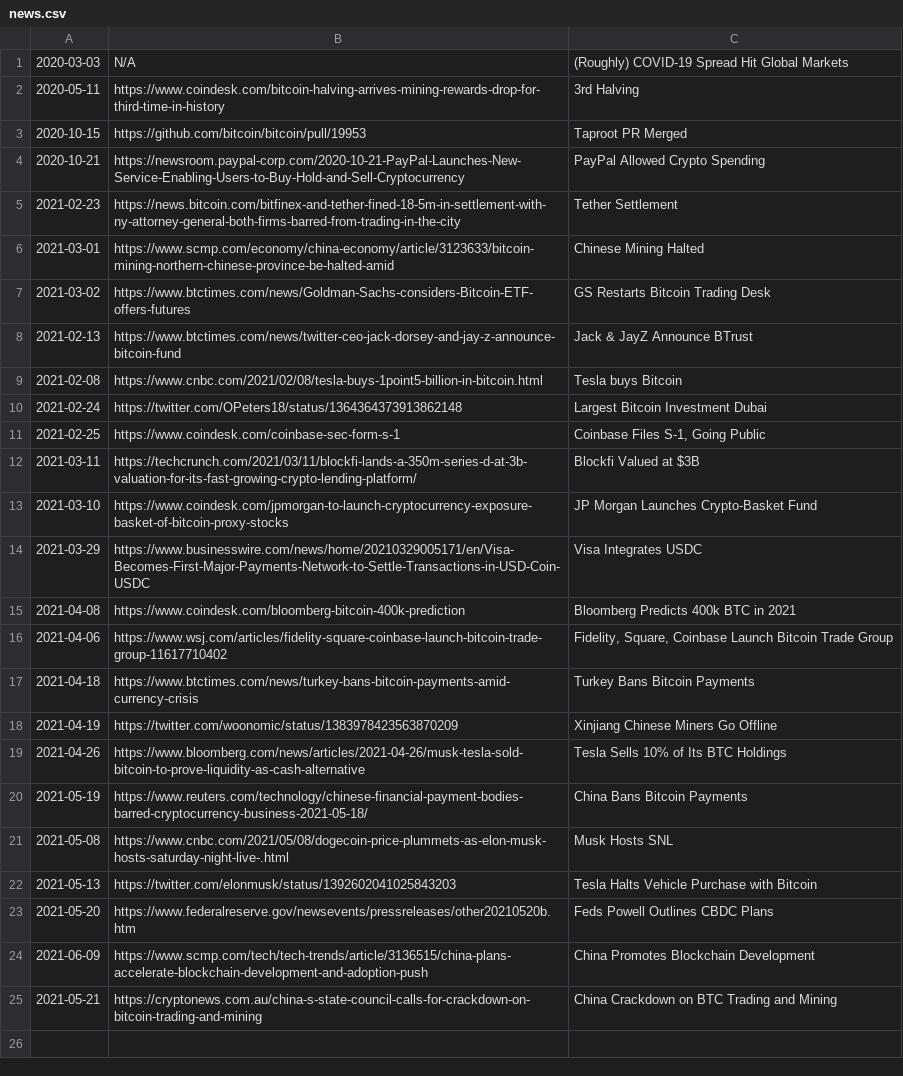
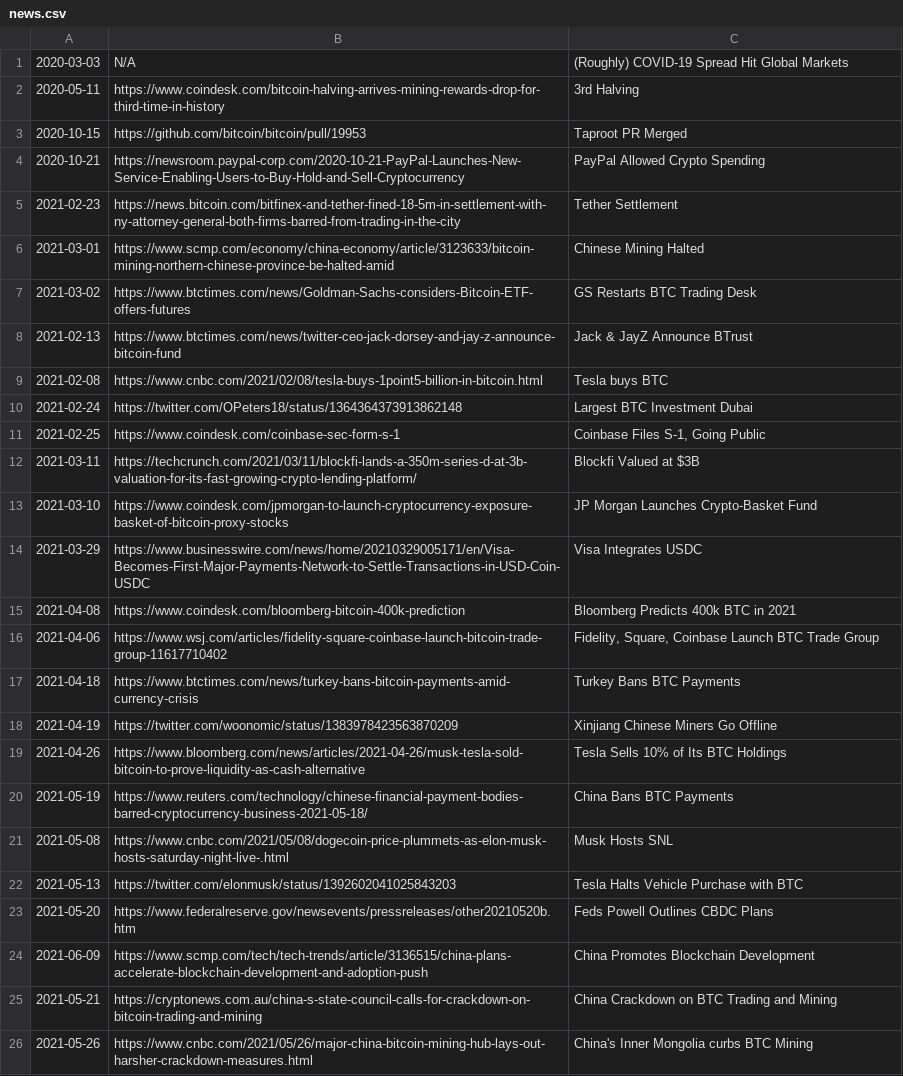
Before and after one commit to dykstranet/cryptonews, a CSV file: data/news.csv, drawn as a sheet.

Commit message:
Change Bitcoin references to shorter BTC

```diff
--- a/data/news.csv
+++ b/data/news.csv
@@ -6,6 +6,6 @@
 2021-03-01,https://www.scmp.com/economy/china-economy/article/3123633/bitcoin-mining-northern-chinese-province-be-halted-amid,"Chinese Mining Halted"
-2021-03-02,https://www.btctimes.com/news/Goldman-Sachs-considers-Bitcoin-ETF-offers-futures,"GS Restarts Bitcoin Trading Desk"
+2021-03-02,https://www.btctimes.com/news/Goldman-Sachs-considers-Bitcoin-ETF-offers-futures,"GS Restarts BTC Trading Desk"
 2021-02-13,https://www.btctimes.com/news/twitter-ceo-jack-dorsey-and-jay-z-announce-bitcoin-fund,"Jack & JayZ Announce BTrust"
-2021-02-08,https://www.cnbc.com/2021/02/08/tesla-buys-1point5-billion-in-bitcoin.html,"Tesla buys Bitcoin"
-2021-02-24,https://twitter.com/OPeters18/status/1364364373913862148,"Largest Bitcoin Investment Dubai"
+2021-02-08,https://www.cnbc.com/2021/02/08/tesla-buys-1point5-billion-in-bitcoin.html,"Tesla buys BTC"
+2021-02-24,https://twitter.com/OPeters18/status/1364364373913862148,"Largest BTC Investment Dubai"
 2021-02-25,https://www.coindesk.com/coinbase-sec-form-s-1,"Coinbase Files S-1, Going Public"
@@ -15,9 +15,9 @@
 2021-04-08,https://www.coindesk.com/bloomberg-bitcoin-400k-prediction,"Bloomberg Predicts 400k BTC in 2021"
-2021-04-06,https://www.wsj.com/articles/fidelity-square-coinbase-launch-bitcoin-trade-group-11617710402,"Fidelity, Square, Coinbase Launch Bitcoin Trade Group"
-2021-04-18,https://www.btctimes.com/news/turkey-bans-bitcoin-payments-amid-currency-crisis,"Turkey Bans Bitcoin Payments"
+2021-04-06,https://www.wsj.com/articles/fidelity-square-coinbase-launch-bitcoin-trade-group-11617710402,"Fidelity, Square, Coinbase Launch BTC Trade Group"
+2021-04-18,https://www.btctimes.com/news/turkey-bans-bitcoin-payments-amid-currency-crisis,"Turkey Bans BTC Payments"
 2021-04-19,https://twitter.com/woonomic/status/1383978423563870209,"Xinjiang Chinese Miners Go Offline"
 2021-04-26,https://www.bloomberg.com/news/articles/2021-04-26/musk-tesla-sold-bitcoin-to-prove-liquidity-as-cash-alternative,"Tesla Sells 10% of Its BTC Holdings"
-2021-05-19,https://www.reuters.com/technology/chinese-financial-payment-bodies-barred-cryptocurrency-business-2021-05-18/,"China Bans Bitcoin Payments"
+2021-05-19,https://www.reuters.com/technology/chinese-financial-payment-bodies-barred-cryptocurrency-business-2021-05-18/,"China Bans BTC Payments"
 2021-05-08,https://www.cnbc.com/2021/05/08/dogecoin-price-plummets-as-elon-musk-hosts-saturday-night-live-.html,"Musk Hosts SNL"
-2021-05-13,https://twitter.com/elonmusk/status/1392602041025843203,"Tesla Halts Vehicle Purchase with Bitcoin"
+2021-05-13,https://twitter.com/elonmusk/status/1392602041025843203,"Tesla Halts Vehicle Purchase with BTC"
 2021-05-20,https://www.federalreserve.gov/newsevents/pressreleases/other20210520b.htm,"Feds Powell Outlines CBDC Plans"
@@ -25 +25,2 @@
 2021-05-21,https://cryptonews.com.au/china-s-state-council-calls-for-crackdown-on-bitcoin-trading-and-mining,"China Crackdown on BTC Trading and Mining"
+2021-05-26,https://www.cnbc.com/2021/05/26/major-china-bitcoin-mining-hub-lays-out-harsher-crackdown-measures.html,"China's Inner Mongolia curbs BTC Mining"
```
